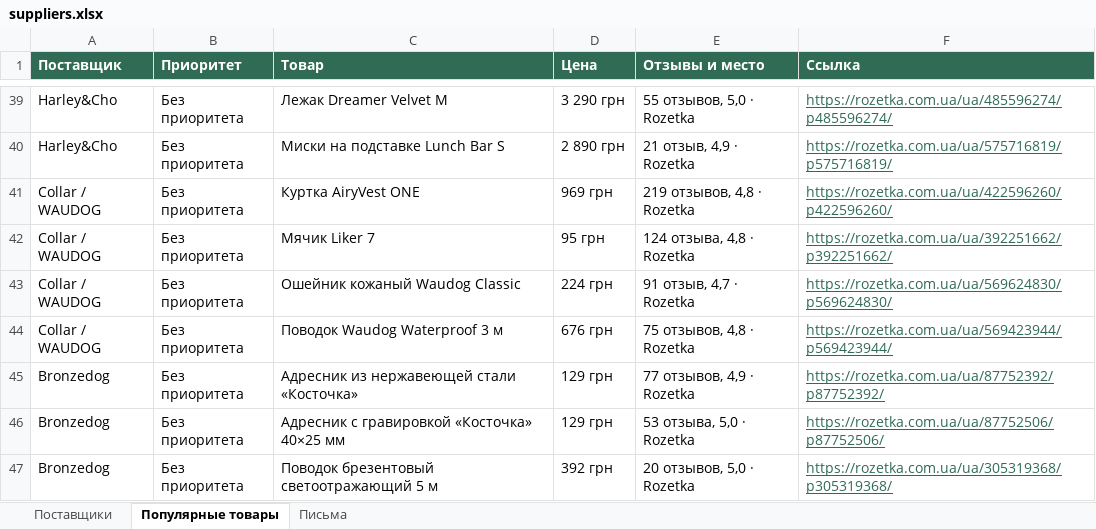
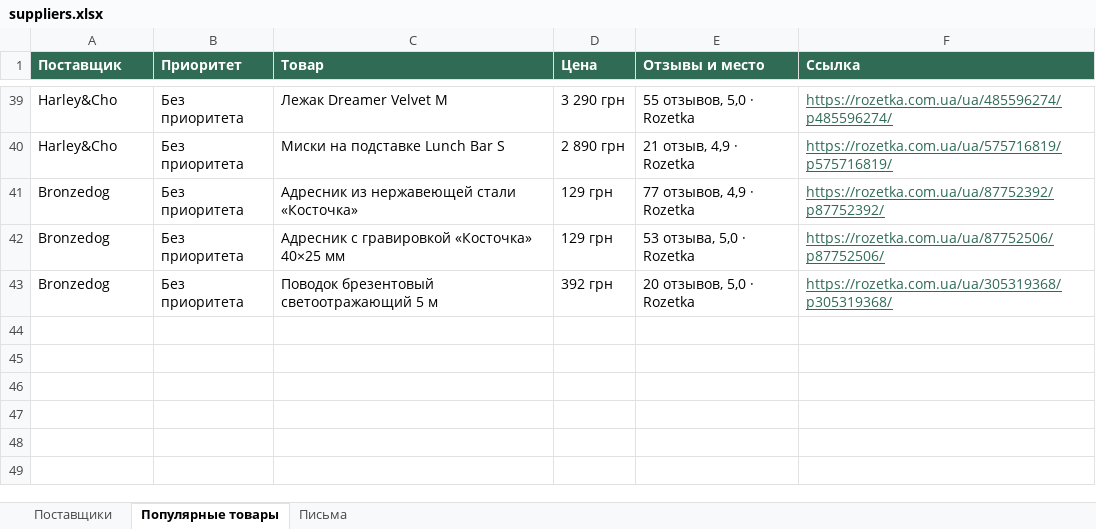
Before and after one commit to oliverbone3-commits/dog-expert-concept, an Excel workbook: suppliers.xlsx, sheet Популярные товары, drawn as a sheet; only a part is shown, gaps mark what is left out; values as stored, in another font and other column widths than the file's, no borders; the diff names each change by its address in the sheet, - before the commit and + after, or states it on an @@ line.

```diff
--- a/suppliers.xlsx (sheet Популярные товары)
+++ b/suppliers.xlsx (sheet Популярные товары)
-row 41: Collar / WAUDOG | Без приоритета | Куртка AiryVest ONE | 969 грн | 219 отзывов, 4,8 · Rozetka | https://rozetka.com.ua/ua/422596260/p422596260/
-row 42: Collar / WAUDOG | Без приоритета | Мячик Liker 7 | 95 грн | 124 отзыва, 4,8 · Rozetka | https://rozetka.com.ua/ua/392251662/p392251662/
-row 43: Collar / WAUDOG | Без приоритета | Ошейник кожаный Waudog Classic | 224 грн | 91 отзыв, 4,7 · Rozetka | https://rozetka.com.ua/ua/569624830/p569624830/
-row 44: Collar / WAUDOG | Без приоритета | Поводок Waudog Waterproof 3 м | 676 грн | 75 отзывов, 4,8 · Rozetka | https://rozetka.com.ua/ua/569423944/p569423944/
```
Also changed, not shown: sheet Поставщики, 2 other files.
